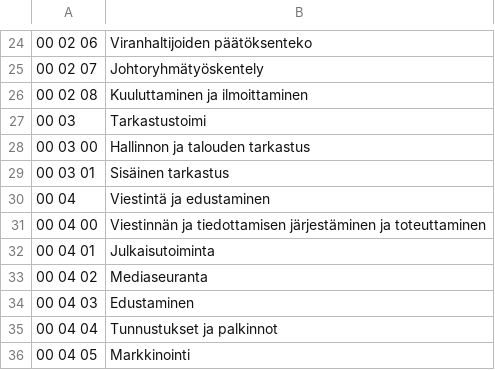
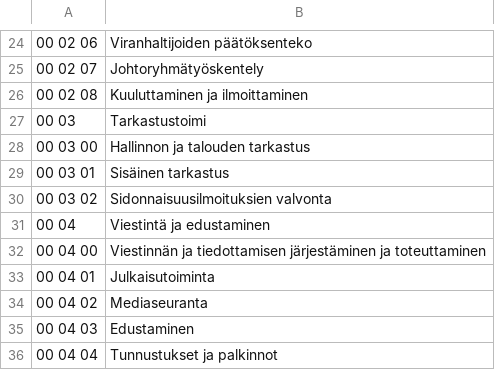
Before and after one commit to City-of-Helsinki/openahjo, a CSV file: data/categories.csv, drawn as a sheet; only a part is shown, gaps mark what is left out; the shorter side is filled out with more unchanged rows.

Commit message:
Update categories.csv
New category
00 03 02,Sidonnaisuusilmoituksien valvonta

```diff
--- a/data/categories.csv
+++ b/data/categories.csv
@@ -29,2 +29,3 @@
 00 03 01,Sisäinen tarkastus
+00 03 02,Sidonnaisuusilmoituksien valvonta
 00 04,Viestintä ja edustaminen
```
